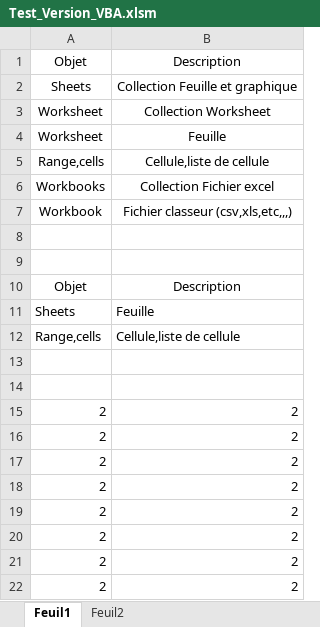
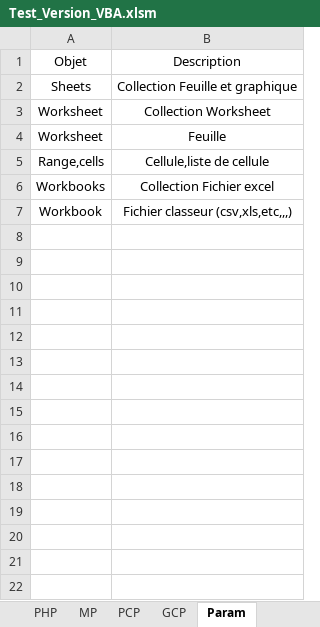
Before and after one commit to BignonAG/DanielDashboard, an Excel workbook: Test_VBA/Test_Version_VBA.xlsm, sheet Param, drawn as a sheet; values as stored, in another font and other column widths than the file's, no borders; charts and pictures not drawn; the diff names each change by its address in the sheet, - before the commit and + after, or states it on an @@ line.

```diff
--- a/Test_VBA/Test_Version_VBA.xlsm (sheet Param)
+++ b/Test_VBA/Test_Version_VBA.xlsm (sheet Param)
-sheet tab: Feuil1
+sheet tab: Param
-sheet tab: Feuil2
+sheet tab: PHP
+sheet tab: MP
+sheet tab: PCP
+sheet tab: GCP
-row 8: (empty)
-row 9: (empty)
-row 10: Objet | Description
-row 11: Sheets | Feuille
-row 12: Range,cells | Cellule,liste de cellule
-row 13: (empty)
-row 14: (empty)
-row 15: 2 | 2
-row 16: 2 | 2
-row 17: 2 | 2
-row 18: 2 | 2
-row 19: 2 | 2
-row 20: 2 | 2
-row 21: 2 | 2
-row 22: 2 | 2
```
Also changed, not shown: other sheet tabs, charts or pictures, 5 other files.
